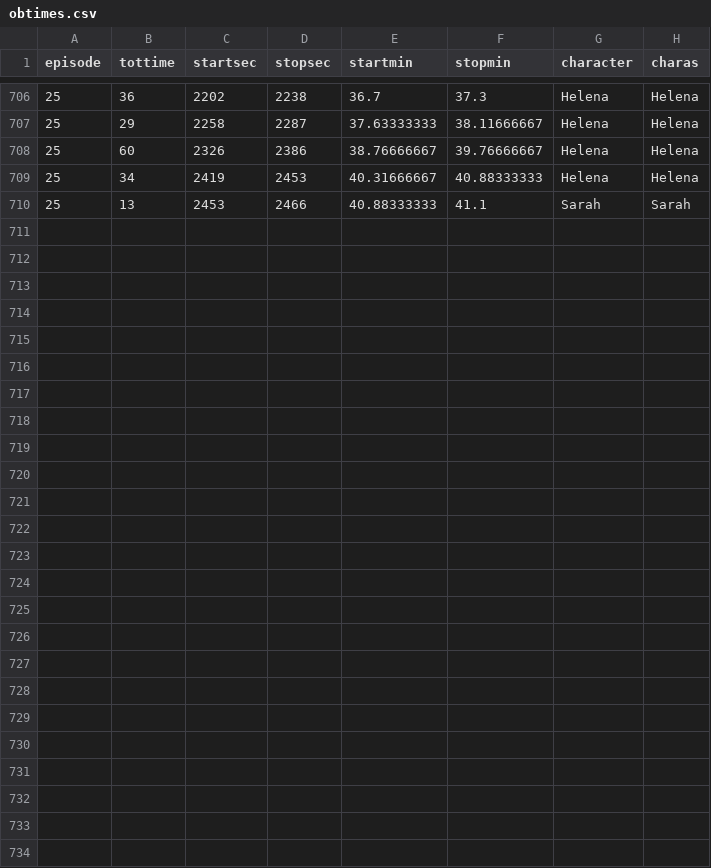
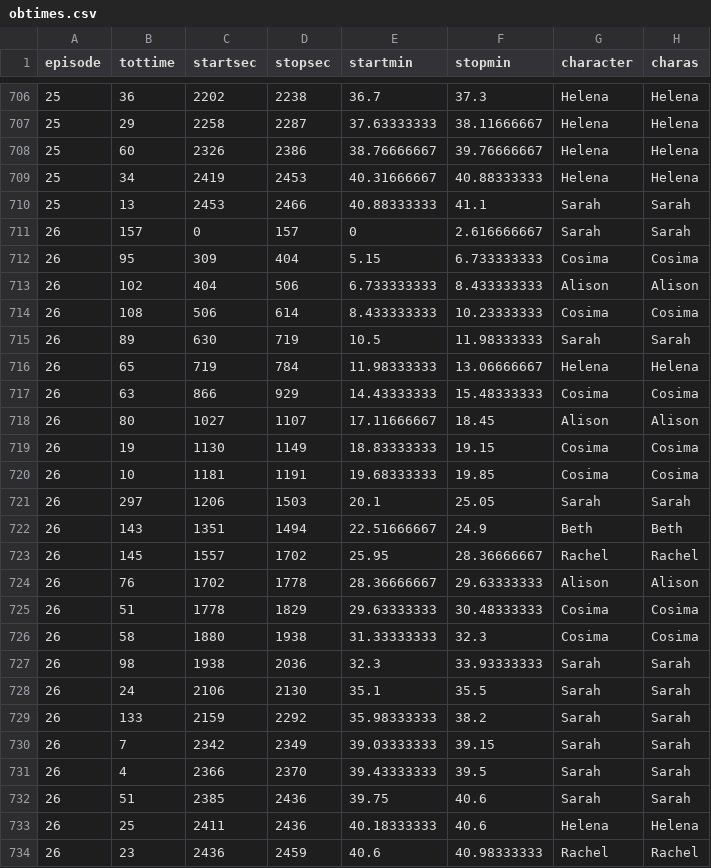
Before and after one commit to hrecht/orphanblack-update, a CSV file: data/obtimes.csv, drawn as a sheet; only a part is shown, gaps mark what is left out; the diff names each change by its address in the sheet, - before the commit and + after, or states it on an @@ line.

Commit message:
added 3x06, responsive pym'd table, matching axes on line and bar charts, no pointer actions on gantt small multiples (pretty useless feature)

```diff
--- a/data/obtimes.csv
+++ b/data/obtimes.csv
+row 711: 26 | 157 | 0 | 157 | 0 | 2.616666667 | Sarah | Sarah
+row 712: 26 | 95 | 309 | 404 | 5.15 | 6.733333333 | Cosima | Cosima
+row 713: 26 | 102 | 404 | 506 | 6.733333333 | 8.433333333 | Alison | Alison
+row 714: 26 | 108 | 506 | 614 | 8.433333333 | 10.23333333 | Cosima | Cosima
+row 715: 26 | 89 | 630 | 719 | 10.5 | 11.98333333 | Sarah | Sarah
+row 716: 26 | 65 | 719 | 784 | 11.98333333 | 13.06666667 | Helena | Helena
+row 717: 26 | 63 | 866 | 929 | 14.43333333 | 15.48333333 | Cosima | Cosima
+row 718: 26 | 80 | 1027 | 1107 | 17.11666667 | 18.45 | Alison | Alison
+row 719: 26 | 19 | 1130 | 1149 | 18.83333333 | 19.15 | Cosima | Cosima
+row 720: 26 | 10 | 1181 | 1191 | 19.68333333 | 19.85 | Cosima | Cosima
+row 721: 26 | 297 | 1206 | 1503 | 20.1 | 25.05 | Sarah | Sarah
+row 722: 26 | 143 | 1351 | 1494 | 22.51666667 | 24.9 | Beth | Beth
+row 723: 26 | 145 | 1557 | 1702 | 25.95 | 28.36666667 | Rachel | Rachel
+row 724: 26 | 76 | 1702 | 1778 | 28.36666667 | 29.63333333 | Alison | Alison
+row 725: 26 | 51 | 1778 | 1829 | 29.63333333 | 30.48333333 | Cosima | Cosima
+row 726: 26 | 58 | 1880 | 1938 | 31.33333333 | 32.3 | Cosima | Cosima
+row 727: 26 | 98 | 1938 | 2036 | 32.3 | 33.93333333 | Sarah | Sarah
+row 728: 26 | 24 | 2106 | 2130 | 35.1 | 35.5 | Sarah | Sarah
+row 729: 26 | 133 | 2159 | 2292 | 35.98333333 | 38.2 | Sarah | Sarah
+row 730: 26 | 7 | 2342 | 2349 | 39.03333333 | 39.15 | Sarah | Sarah
+row 731: 26 | 4 | 2366 | 2370 | 39.43333333 | 39.5 | Sarah | Sarah
+row 732: 26 | 51 | 2385 | 2436 | 39.75 | 40.6 | Sarah | Sarah
+row 733: 26 | 25 | 2411 | 2436 | 40.18333333 | 40.6 | Helena | Helena
+row 734: 26 | 23 | 2436 | 2459 | 40.6 | 40.98333333 | Rachel | Rachel
```
Also changed, not shown: data/charactertable.csv, data/chartimebyep.csv, 15 other files.
